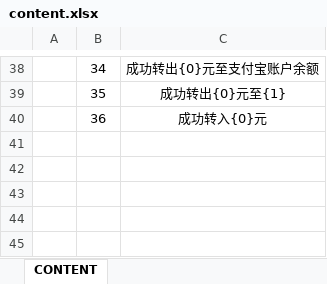
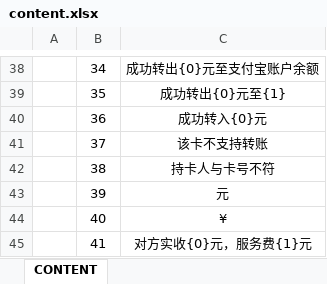
Before and after one commit to Ymiku/WeChatSimulator, an Excel workbook: DataConfig/Excel/content.xlsx, sheet CONTENT, drawn as a sheet; only a part is shown, gaps mark what is left out; values as stored, in another font and other column widths than the file's, no borders; the diff names each change by its address in the sheet, - before the commit and + after, or states it on an @@ line.

```diff
--- a/DataConfig/Excel/content.xlsx (sheet CONTENT)
+++ b/DataConfig/Excel/content.xlsx (sheet CONTENT)
+row 41:  | 37 | 该卡不支持转账
+row 42:  | 38 | 持卡人与卡号不符
+row 43:  | 39 | 元
+row 44:  | 40 | ¥
+row 45:  | 41 | 对方实收{0}元，服务费{1}元
```
Also changed, not shown: 1 other file.
